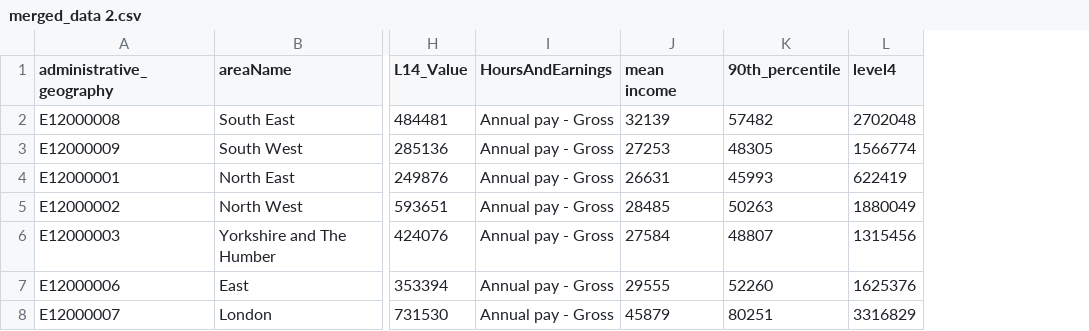
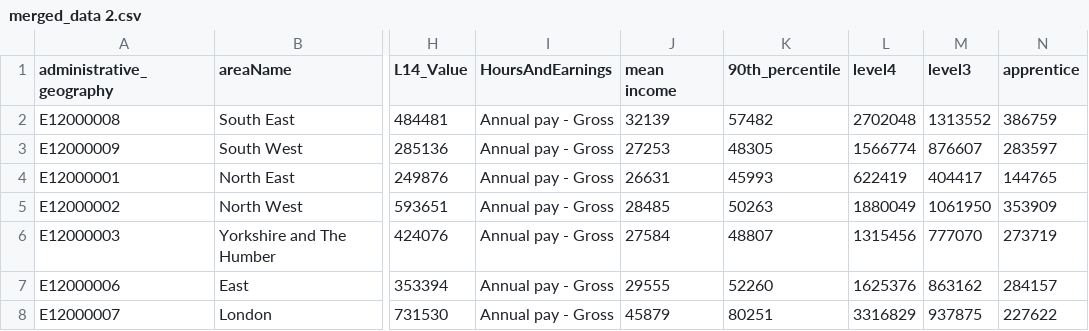
Before and after one commit to Yusra64/merged_census_data, a CSV file: merged_data 2.csv, drawn as a sheet; only a part is shown, gaps mark what is left out; the diff names each change by its address in the sheet, - before the commit and + after, or states it on an @@ line.

Commit message:
Update merged_data 2.csv

```diff
--- a/merged_data 2.csv
+++ b/merged_data 2.csv
+column M (level3), rows 2-8: 1313552 | 876607 | 404417 | 1061950 | 777070 | 863162 | 937875
+column N (apprentice), rows 2-8: 386759 | 283597 | 144765 | 353909 | 273719 | 284157 | 227622
```
